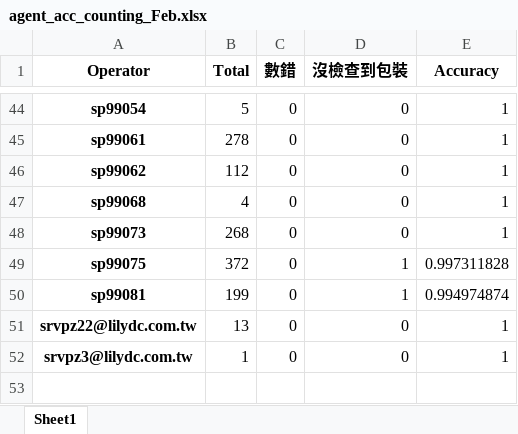
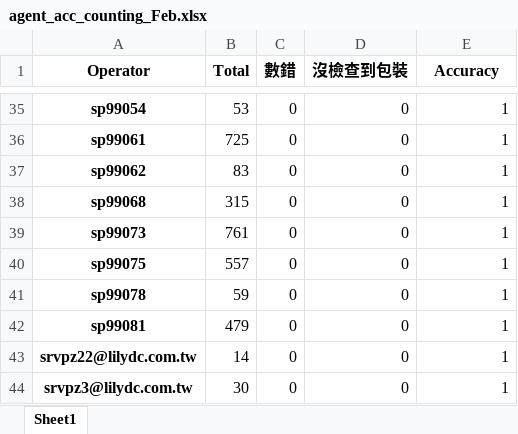
Before and after one commit to johnny890122/Agent-Counting, an Excel workbook: output/agent_acc_counting_Feb.xlsx, sheet Sheet1, drawn as a sheet; only a part is shown, gaps mark what is left out; values as stored, in another font and other column widths than the file's, no borders; addresses are those after the commit; the diff covers the shown part only; the diff names each change by its address in the sheet, - before the commit and + after, or states it on an @@ line.

```diff
--- a/output/agent_acc_counting_Feb.xlsx (sheet Sheet1)
+++ b/output/agent_acc_counting_Feb.xlsx (sheet Sheet1)
-B35 (Total): 5
+B35 (Total): 53
-B36 (Total): 278
+B36 (Total): 725
-B37 (Total): 112
+B37 (Total): 83
-B38 (Total): 4
+B38 (Total): 315
-B39 (Total): 268
+B39 (Total): 761
-B40 (Total): 372
+B40 (Total): 557
-D40 (沒檢查到包裝): 1
+D40 (沒檢查到包裝): 0
-E40 (Accuracy): 0.997311828
+E40 (Accuracy): 1
+row 41: sp99078 | 59 | 0 | 0 | 1
-B42 (Total): 199
+B42 (Total): 479
-D42 (沒檢查到包裝): 1
+D42 (沒檢查到包裝): 0
-E42 (Accuracy): 0.994974874
+E42 (Accuracy): 1
-B43 (Total): 13
+B43 (Total): 14
-B44 (Total): 1
+B44 (Total): 30
```
Also changed, not shown: 1 added row, 10 removed rows and 54 edited cells elsewhere in this sheet, 2 other files.
